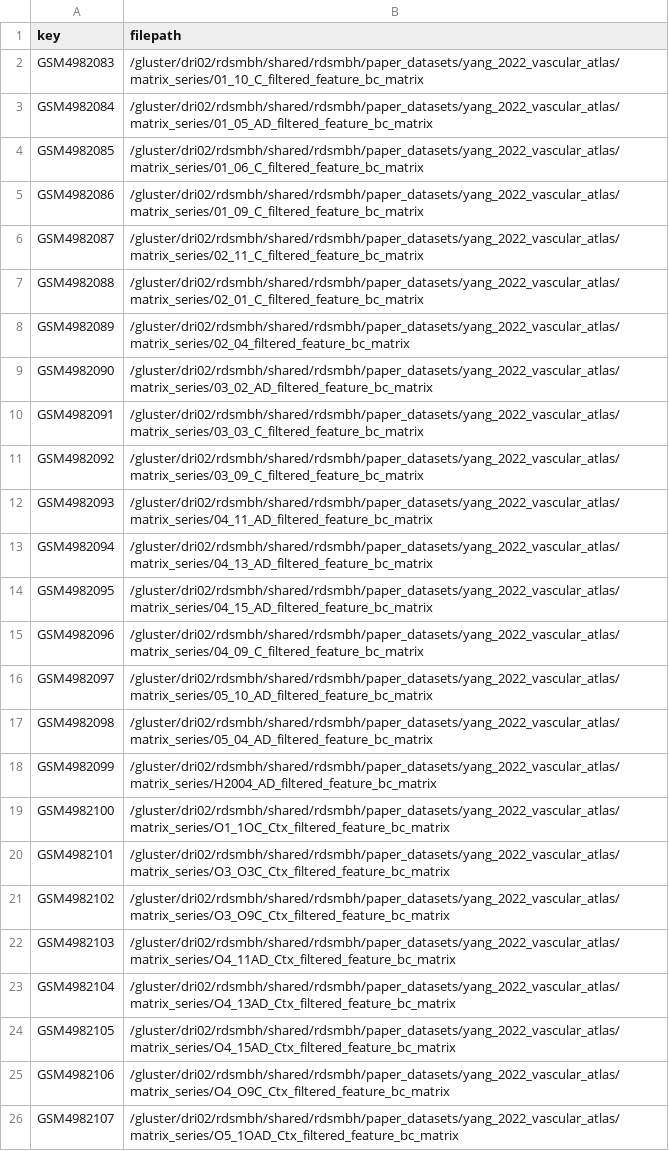
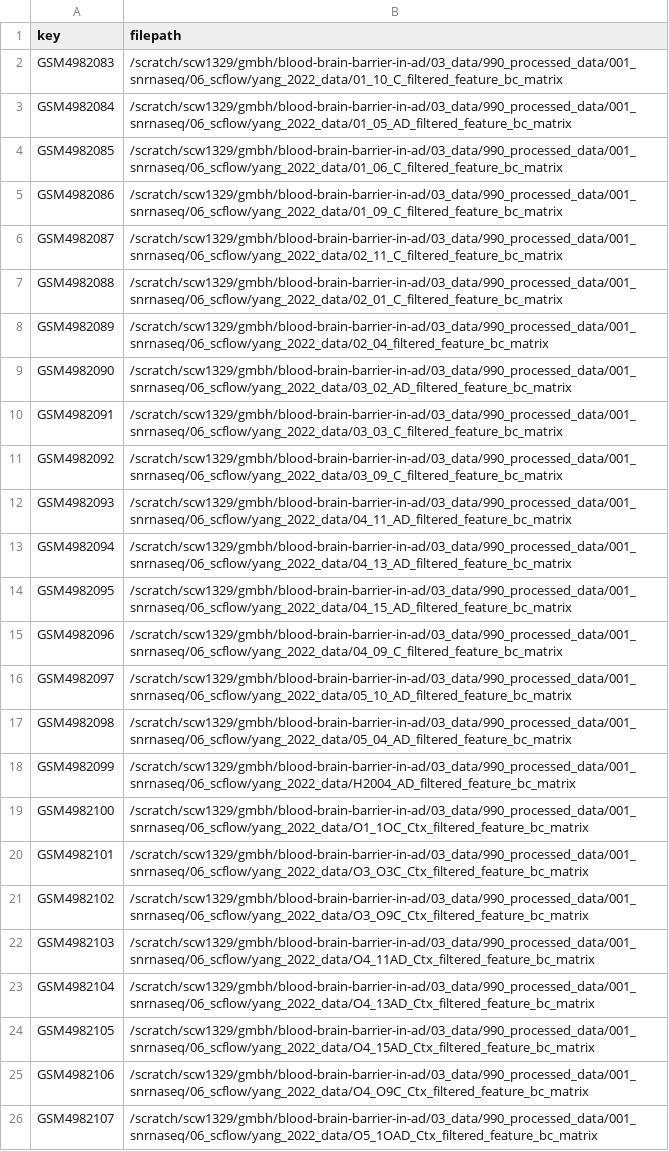
Before and after one commit to UKDRI/AD-Neurovascular-Atlas, a TSV file: 03_data/990_processed_data/001_snrnaseq/06_scflow/yang_manifest.tsv, drawn as a sheet; the diff names each change by its address in the sheet, - before the commit and + after, or states it on an @@ line.

Commit message:
move yang data to scratch dir and update paths

```diff
--- a/03_data/990_processed_data/001_snrnaseq/06_scflow/yang_manifest.tsv
+++ b/03_data/990_processed_data/001_snrnaseq/06_scflow/yang_manifest.tsv
-B2 (filepath): /gluster/dri02/rdsmbh/shared/rdsmbh/paper_datasets/yang_2022_vascular_atlas/matrix_series/01_10_C_filtered_feature_bc_matrix
+B2 (filepath): /scratch/scw1329/gmbh/blood-brain-barrier-in-ad/03_data/990_processed_data/001_snrnaseq/06_scflow/yang_2022_data/01_10_C_filtered_feature_bc_matrix
-B3 (filepath): /gluster/dri02/rdsmbh/shared/rdsmbh/paper_datasets/yang_2022_vascular_atlas/matrix_series/01_05_AD_filtered_feature_bc_matrix
+B3 (filepath): /scratch/scw1329/gmbh/blood-brain-barrier-in-ad/03_data/990_processed_data/001_snrnaseq/06_scflow/yang_2022_data/01_05_AD_filtered_feature_bc_matrix
-B4 (filepath): /gluster/dri02/rdsmbh/shared/rdsmbh/paper_datasets/yang_2022_vascular_atlas/matrix_series/01_06_C_filtered_feature_bc_matrix
+B4 (filepath): /scratch/scw1329/gmbh/blood-brain-barrier-in-ad/03_data/990_processed_data/001_snrnaseq/06_scflow/yang_2022_data/01_06_C_filtered_feature_bc_matrix
-B5 (filepath): /gluster/dri02/rdsmbh/shared/rdsmbh/paper_datasets/yang_2022_vascular_atlas/matrix_series/01_09_C_filtered_feature_bc_matrix
+B5 (filepath): /scratch/scw1329/gmbh/blood-brain-barrier-in-ad/03_data/990_processed_data/001_snrnaseq/06_scflow/yang_2022_data/01_09_C_filtered_feature_bc_matrix
-B6 (filepath): /gluster/dri02/rdsmbh/shared/rdsmbh/paper_datasets/yang_2022_vascular_atlas/matrix_series/02_11_C_filtered_feature_bc_matrix
+B6 (filepath): /scratch/scw1329/gmbh/blood-brain-barrier-in-ad/03_data/990_processed_data/001_snrnaseq/06_scflow/yang_2022_data/02_11_C_filtered_feature_bc_matrix
-B7 (filepath): /gluster/dri02/rdsmbh/shared/rdsmbh/paper_datasets/yang_2022_vascular_atlas/matrix_series/02_01_C_filtered_feature_bc_matrix
+B7 (filepath): /scratch/scw1329/gmbh/blood-brain-barrier-in-ad/03_data/990_processed_data/001_snrnaseq/06_scflow/yang_2022_data/02_01_C_filtered_feature_bc_matrix
-B8 (filepath): /gluster/dri02/rdsmbh/shared/rdsmbh/paper_datasets/yang_2022_vascular_atlas/matrix_series/02_04_filtered_feature_bc_matrix
+B8 (filepath): /scratch/scw1329/gmbh/blood-brain-barrier-in-ad/03_data/990_processed_data/001_snrnaseq/06_scflow/yang_2022_data/02_04_filtered_feature_bc_matrix
-B9 (filepath): /gluster/dri02/rdsmbh/shared/rdsmbh/paper_datasets/yang_2022_vascular_atlas/matrix_series/03_02_AD_filtered_feature_bc_matrix
+B9 (filepath): /scratch/scw1329/gmbh/blood-brain-barrier-in-ad/03_data/990_processed_data/001_snrnaseq/06_scflow/yang_2022_data/03_02_AD_filtered_feature_bc_matrix
-B10 (filepath): /gluster/dri02/rdsmbh/shared/rdsmbh/paper_datasets/yang_2022_vascular_atlas/matrix_series/03_03_C_filtered_feature_bc_matrix
+B10 (filepath): /scratch/scw1329/gmbh/blood-brain-barrier-in-ad/03_data/990_processed_data/001_snrnaseq/06_scflow/yang_2022_data/03_03_C_filtered_feature_bc_matrix
-B11 (filepath): /gluster/dri02/rdsmbh/shared/rdsmbh/paper_datasets/yang_2022_vascular_atlas/matrix_series/03_09_C_filtered_feature_bc_matrix
+B11 (filepath): /scratch/scw1329/gmbh/blood-brain-barrier-in-ad/03_data/990_processed_data/001_snrnaseq/06_scflow/yang_2022_data/03_09_C_filtered_feature_bc_matrix
-B12 (filepath): /gluster/dri02/rdsmbh/shared/rdsmbh/paper_datasets/yang_2022_vascular_atlas/matrix_series/04_11_AD_filtered_feature_bc_matrix
+B12 (filepath): /scratch/scw1329/gmbh/blood-brain-barrier-in-ad/03_data/990_processed_data/001_snrnaseq/06_scflow/yang_2022_data/04_11_AD_filtered_feature_bc_matrix
-B13 (filepath): /gluster/dri02/rdsmbh/shared/rdsmbh/paper_datasets/yang_2022_vascular_atlas/matrix_series/04_13_AD_filtered_feature_bc_matrix
+B13 (filepath): /scratch/scw1329/gmbh/blood-brain-barrier-in-ad/03_data/990_processed_data/001_snrnaseq/06_scflow/yang_2022_data/04_13_AD_filtered_feature_bc_matrix
-B14 (filepath): /gluster/dri02/rdsmbh/shared/rdsmbh/paper_datasets/yang_2022_vascular_atlas/matrix_series/04_15_AD_filtered_feature_bc_matrix
+B14 (filepath): /scratch/scw1329/gmbh/blood-brain-barrier-in-ad/03_data/990_processed_data/001_snrnaseq/06_scflow/yang_2022_data/04_15_AD_filtered_feature_bc_matrix
-B15 (filepath): /gluster/dri02/rdsmbh/shared/rdsmbh/paper_datasets/yang_2022_vascular_atlas/matrix_series/04_09_C_filtered_feature_bc_matrix
+B15 (filepath): /scratch/scw1329/gmbh/blood-brain-barrier-in-ad/03_data/990_processed_data/001_snrnaseq/06_scflow/yang_2022_data/04_09_C_filtered_feature_bc_matrix
-B16 (filepath): /gluster/dri02/rdsmbh/shared/rdsmbh/paper_datasets/yang_2022_vascular_atlas/matrix_series/05_10_AD_filtered_feature_bc_matrix
+B16 (filepath): /scratch/scw1329/gmbh/blood-brain-barrier-in-ad/03_data/990_processed_data/001_snrnaseq/06_scflow/yang_2022_data/05_10_AD_filtered_feature_bc_matrix
-B17 (filepath): /gluster/dri02/rdsmbh/shared/rdsmbh/paper_datasets/yang_2022_vascular_atlas/matrix_series/05_04_AD_filtered_feature_bc_matrix
+B17 (filepath): /scratch/scw1329/gmbh/blood-brain-barrier-in-ad/03_data/990_processed_data/001_snrnaseq/06_scflow/yang_2022_data/05_04_AD_filtered_feature_bc_matrix
-B18 (filepath): /gluster/dri02/rdsmbh/shared/rdsmbh/paper_datasets/yang_2022_vascular_atlas/matrix_series/H2004_AD_filtered_feature_bc_matrix
+B18 (filepath): /scratch/scw1329/gmbh/blood-brain-barrier-in-ad/03_data/990_processed_data/001_snrnaseq/06_scflow/yang_2022_data/H2004_AD_filtered_feature_bc_matrix
-B19 (filepath): /gluster/dri02/rdsmbh/shared/rdsmbh/paper_datasets/yang_2022_vascular_atlas/matrix_series/O1_1OC_Ctx_filtered_feature_bc_matrix
+B19 (filepath): /scratch/scw1329/gmbh/blood-brain-barrier-in-ad/03_data/990_processed_data/001_snrnaseq/06_scflow/yang_2022_data/O1_1OC_Ctx_filtered_feature_bc_matrix
-B20 (filepath): /gluster/dri02/rdsmbh/shared/rdsmbh/paper_datasets/yang_2022_vascular_atlas/matrix_series/O3_O3C_Ctx_filtered_feature_bc_matrix
+B20 (filepath): /scratch/scw1329/gmbh/blood-brain-barrier-in-ad/03_data/990_processed_data/001_snrnaseq/06_scflow/yang_2022_data/O3_O3C_Ctx_filtered_feature_bc_matrix
-B21 (filepath): /gluster/dri02/rdsmbh/shared/rdsmbh/paper_datasets/yang_2022_vascular_atlas/matrix_series/O3_O9C_Ctx_filtered_feature_bc_matrix
+B21 (filepath): /scratch/scw1329/gmbh/blood-brain-barrier-in-ad/03_data/990_processed_data/001_snrnaseq/06_scflow/yang_2022_data/O3_O9C_Ctx_filtered_feature_bc_matrix
-B22 (filepath): /gluster/dri02/rdsmbh/shared/rdsmbh/paper_datasets/yang_2022_vascular_atlas/matrix_series/O4_11AD_Ctx_filtered_feature_bc_matrix
+B22 (filepath): /scratch/scw1329/gmbh/blood-brain-barrier-in-ad/03_data/990_processed_data/001_snrnaseq/06_scflow/yang_2022_data/O4_11AD_Ctx_filtered_feature_bc_matrix
-B23 (filepath): /gluster/dri02/rdsmbh/shared/rdsmbh/paper_datasets/yang_2022_vascular_atlas/matrix_series/O4_13AD_Ctx_filtered_feature_bc_matrix
+B23 (filepath): /scratch/scw1329/gmbh/blood-brain-barrier-in-ad/03_data/990_processed_data/001_snrnaseq/06_scflow/yang_2022_data/O4_13AD_Ctx_filtered_feature_bc_matrix
-B24 (filepath): /gluster/dri02/rdsmbh/shared/rdsmbh/paper_datasets/yang_2022_vascular_atlas/matrix_series/O4_15AD_Ctx_filtered_feature_bc_matrix
+B24 (filepath): /scratch/scw1329/gmbh/blood-brain-barrier-in-ad/03_data/990_processed_data/001_snrnaseq/06_scflow/yang_2022_data/O4_15AD_Ctx_filtered_feature_bc_matrix
-B25 (filepath): /gluster/dri02/rdsmbh/shared/rdsmbh/paper_datasets/yang_2022_vascular_atlas/matrix_series/O4_O9C_Ctx_filtered_feature_bc_matrix
+B25 (filepath): /scratch/scw1329/gmbh/blood-brain-barrier-in-ad/03_data/990_processed_data/001_snrnaseq/06_scflow/yang_2022_data/O4_O9C_Ctx_filtered_feature_bc_matrix
-B26 (filepath): /gluster/dri02/rdsmbh/shared/rdsmbh/paper_datasets/yang_2022_vascular_atlas/matrix_series/O5_1OAD_Ctx_filtered_feature_bc_matrix
+B26 (filepath): /scratch/scw1329/gmbh/blood-brain-barrier-in-ad/03_data/990_processed_data/001_snrnaseq/06_scflow/yang_2022_data/O5_1OAD_Ctx_filtered_feature_bc_matrix
```
Also changed, not shown: 1 other file.
